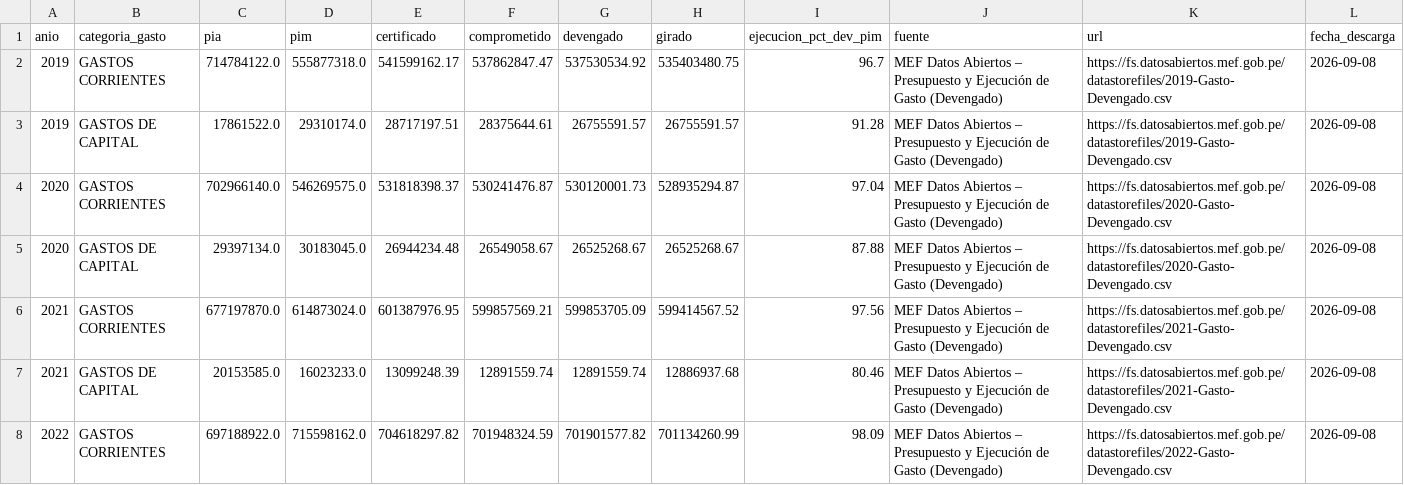
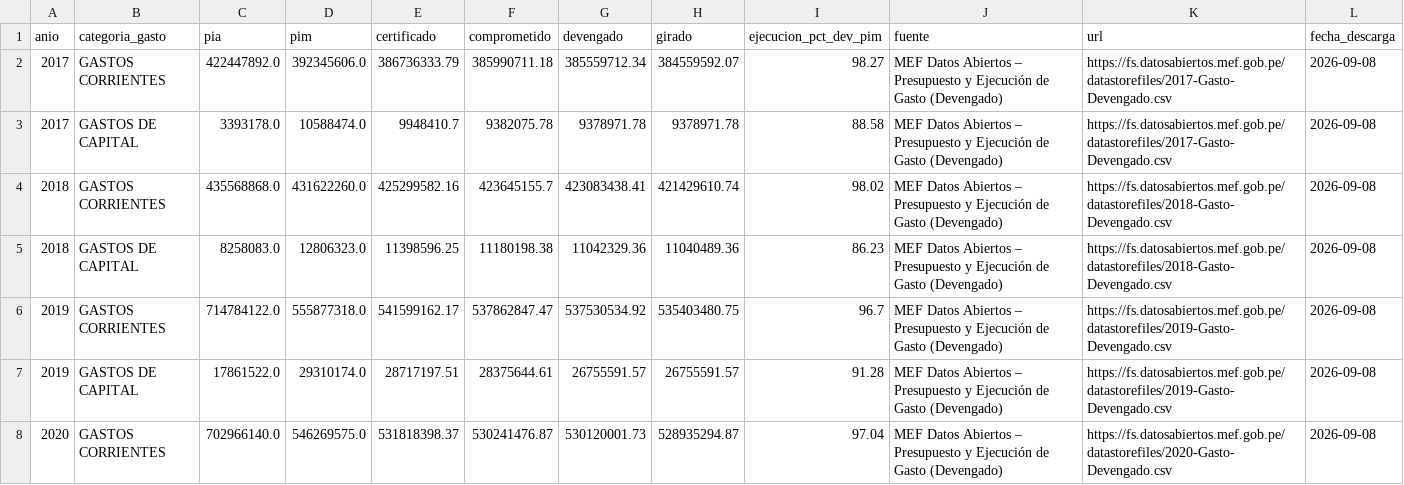
Before and after one commit to unimauro/evaluacion-mimp, a CSV file: 02_data_procesada/presupuesto_mimp_por_categoria.csv, drawn as a sheet; only a part is shown; the shorter side is filled out with more unchanged rows; the diff names each change by its address in the sheet, - before the commit and + after, or states it on an @@ line.

```diff
--- a/02_data_procesada/presupuesto_mimp_por_categoria.csv
+++ b/02_data_procesada/presupuesto_mimp_por_categoria.csv
+row 2: 2017 | GASTOS CORRIENTES | 422447892.0 | 392345606.0 | 386736333.79 | 385990711.18 | 385559712.34 | 384559592.07 | 98.27 | MEF Datos Abiertos – Presupuesto y Ejecución de Gasto (Devengado) | https://fs.datosabiertos.mef.gob.pe/datastorefiles/2017-Gasto-Devengado.csv | 2026-09-08
+row 3: 2017 | GASTOS DE CAPITAL | 3393178.0 | 10588474.0 | 9948410.7 | 9382075.78 | 9378971.78 | 9378971.78 | 88.58 | MEF Datos Abiertos – Presupuesto y Ejecución de Gasto (Devengado) | https://fs.datosabiertos.mef.gob.pe/datastorefiles/2017-Gasto-Devengado.csv | 2026-09-08
+row 4: 2018 | GASTOS CORRIENTES | 435568868.0 | 431622260.0 | 425299582.16 | 423645155.7 | 423083438.41 | 421429610.74 | 98.02 | MEF Datos Abiertos – Presupuesto y Ejecución de Gasto (Devengado) | https://fs.datosabiertos.mef.gob.pe/datastorefiles/2018-Gasto-Devengado.csv | 2026-09-08
+row 5: 2018 | GASTOS DE CAPITAL | 8258083.0 | 12806323.0 | 11398596.25 | 11180198.38 | 11042329.36 | 11040489.36 | 86.23 | MEF Datos Abiertos – Presupuesto y Ejecución de Gasto (Devengado) | https://fs.datosabiertos.mef.gob.pe/datastorefiles/2018-Gasto-Devengado.csv | 2026-09-08
```
Also changed, not shown: 02_data_procesada/presupuesto_mimp_por_fuente.csv, 02_data_procesada/presupuesto_mimp_por_generica.csv, 10 other files.
